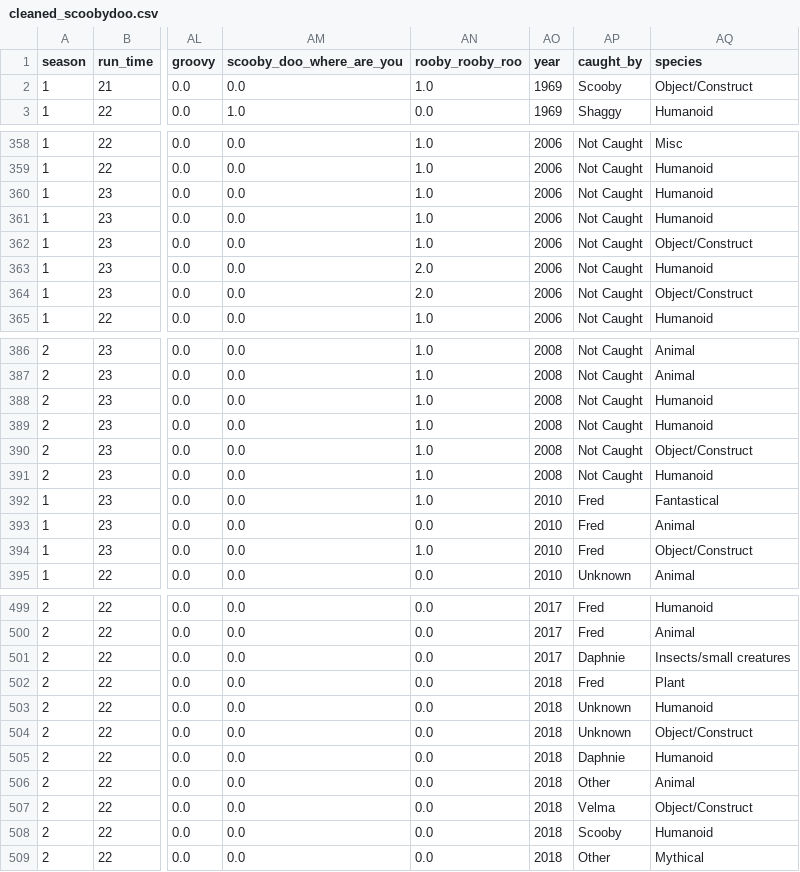
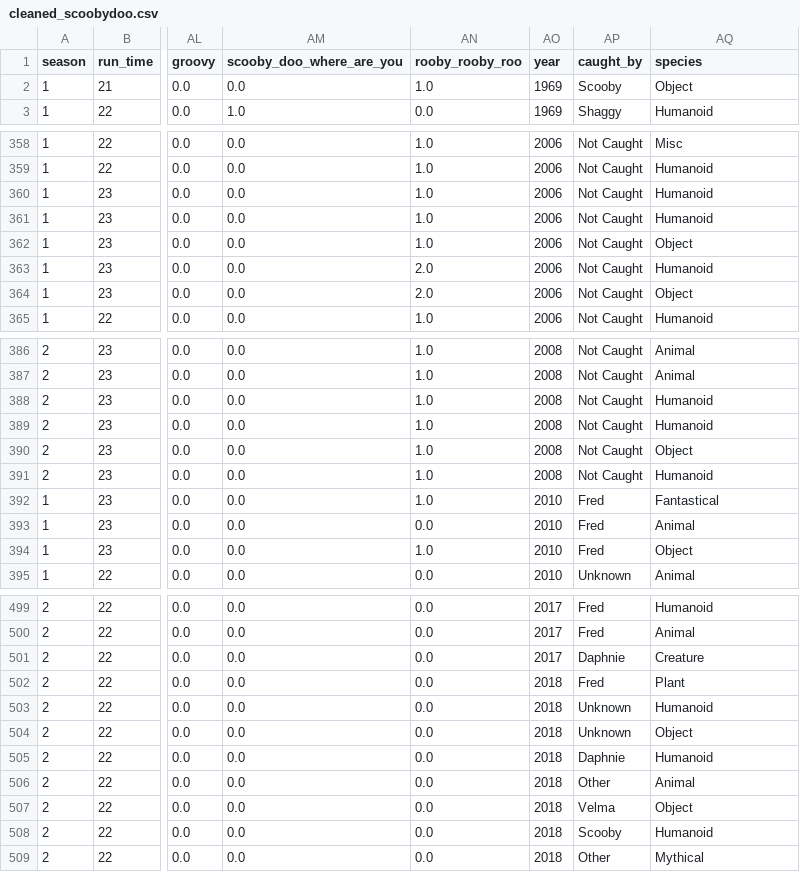
Before and after one commit to OneAutumnMango/scoobydoo, a CSV file: cleaned_scoobydoo.csv, drawn as a sheet; only a part is shown, gaps mark what is left out; the diff covers the shown part only; the diff names each change by its address in the sheet, - before the commit and + after, or states it on an @@ line.

Commit message:
renamed some species groups

```diff
--- a/cleaned_scoobydoo.csv
+++ b/cleaned_scoobydoo.csv
-AQ2 (species): Object/Construct
+AQ2 (species): Object
-AQ362 (species): Object/Construct
+AQ362 (species): Object
-AQ364 (species): Object/Construct
+AQ364 (species): Object
-AQ390 (species): Object/Construct
+AQ390 (species): Object
-AQ394 (species): Object/Construct
+AQ394 (species): Object
-AQ501 (species): Insects/small creatures
+AQ501 (species): Creature
-AQ504 (species): Object/Construct
+AQ504 (species): Object
-AQ507 (species): Object/Construct
+AQ507 (species): Object
```
Also changed, not shown: 36 edited cells elsewhere in this file.
